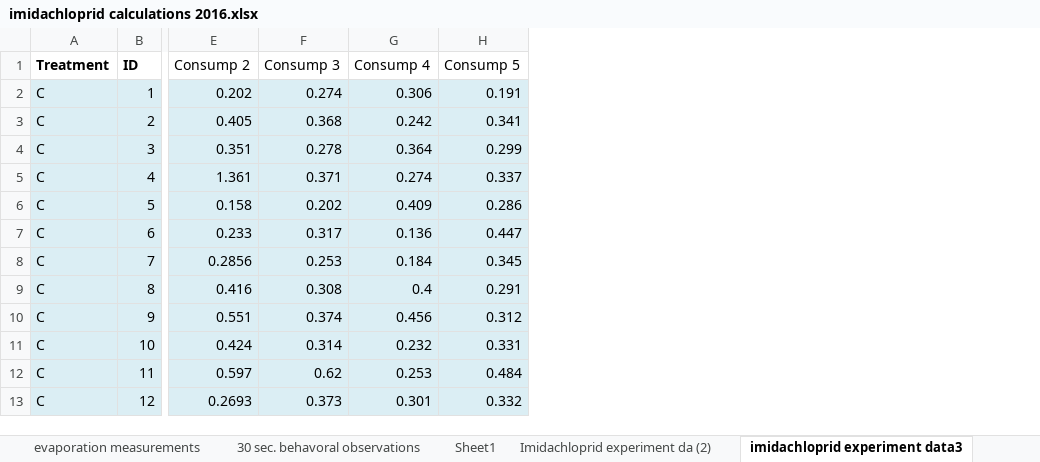
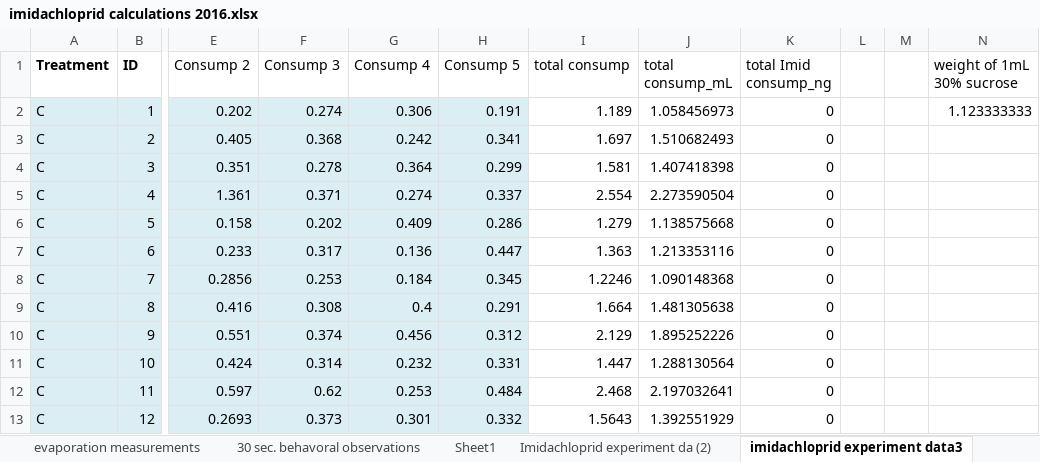
Before and after one commit to samanthaannalger/AlgerProjects, an Excel workbook: ImidPilot/imidachloprid calculations 2016.xlsx, sheet imidachloprid experiment data3, drawn as a sheet; only a part is shown, gaps mark what is left out; values as stored, in another font and other column widths than the file's, no borders; the diff names each change by its address in the sheet, - before the commit and + after, or states it on an @@ line.

Commit message:
imid data analysis

```diff
--- a/ImidPilot/imidachloprid calculations 2016.xlsx (sheet imidachloprid experiment data3)
+++ b/ImidPilot/imidachloprid calculations 2016.xlsx (sheet imidachloprid experiment data3)
+column I (total consump), rows 2-13: 1.189 | 1.697 | 1.581 | 2.554 | 1.279 | 1.363 | 1.2246 | 1.664 | 2.129 | 1.447 | 2.468 | 1.5643
+column J (total consump_mL), rows 2-13: 1.058456973 | 1.510682493 | 1.407418398 | 2.273590504 | 1.138575668 | 1.213353116 | 1.090148368 | 1.481305638 | 1.895252226 | 1.288130564 | 2.197032641 | 1.392551929
+column K (total Imid consump_ng), rows 2-13: all 0
+column L, empty
+column M, empty
+column N (weight of 1mL 30% sucrose), row 2: 1.123333333
```
Also changed, not shown: ImidPilot/data/ImidLabData.xlsx, PlantTransExp/docs/PlantTransVideoData.xlsx, 46 other files.
